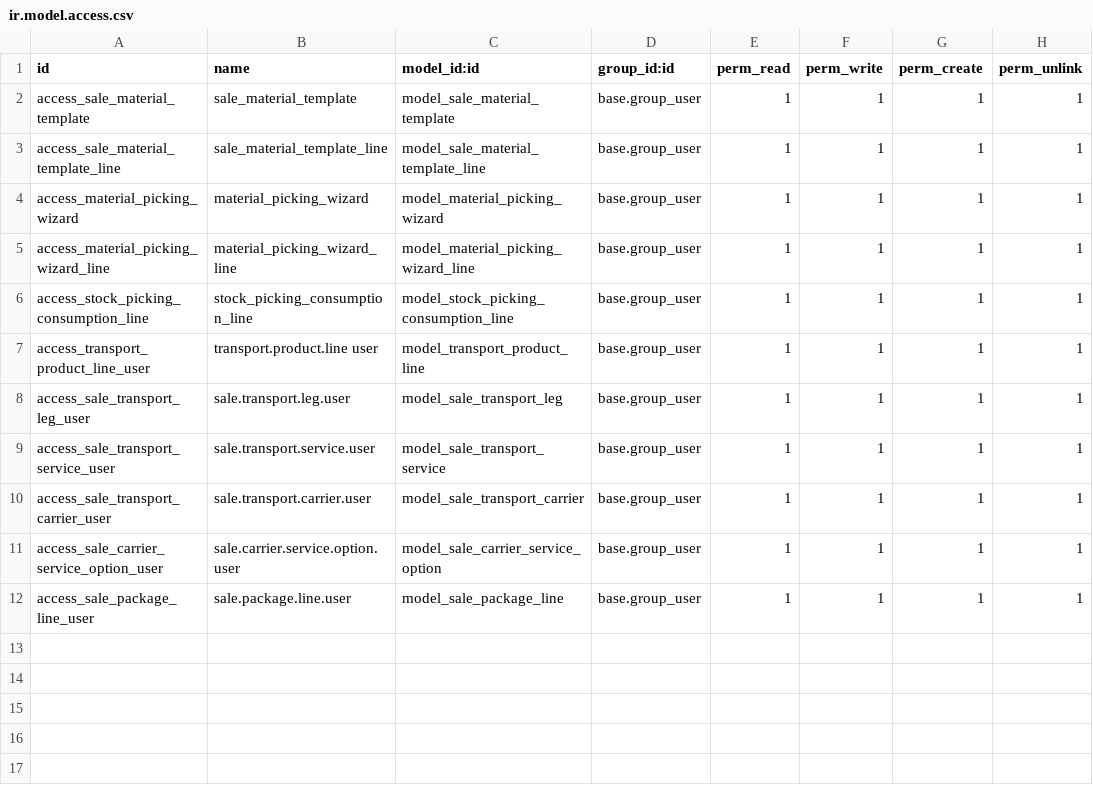
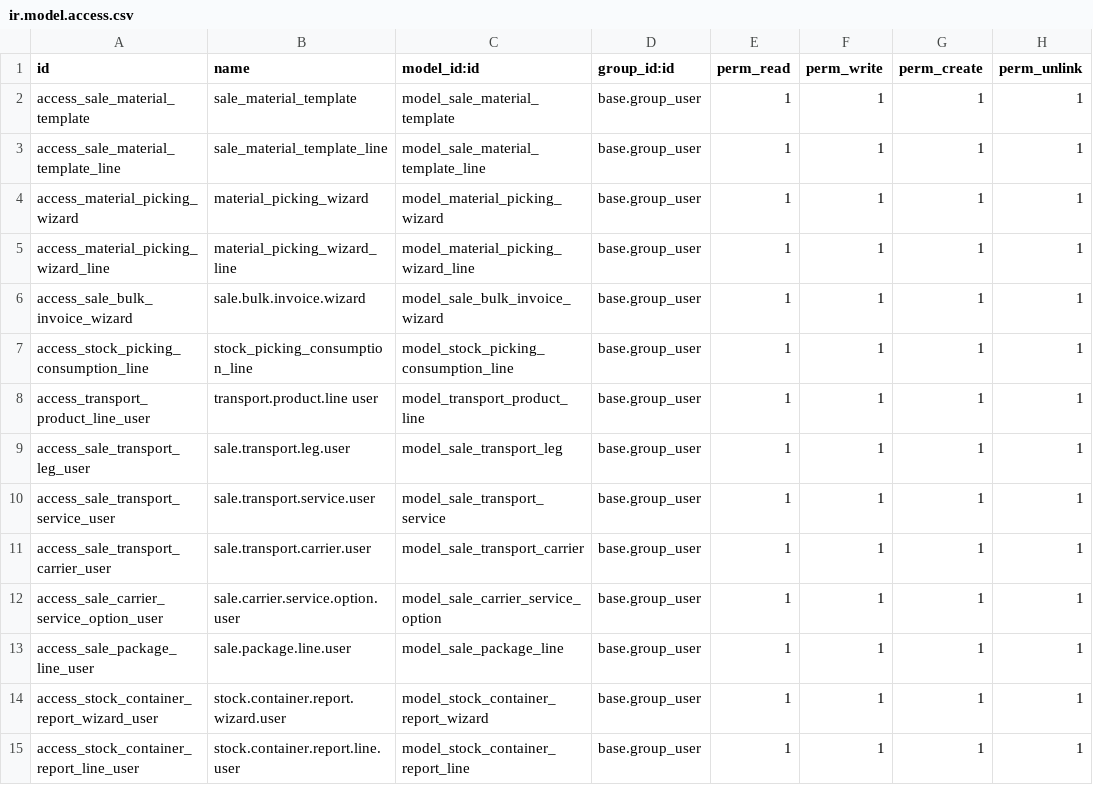
Before and after one commit to SAE-Logistics/odoo, a CSV file: sale_goods_order/security/ir.model.access.csv, drawn as a sheet.

Commit message:
Updated code of goods and transport orders management

```diff
--- a/sale_goods_order/security/ir.model.access.csv
+++ b/sale_goods_order/security/ir.model.access.csv
@@ -5,2 +5,3 @@ access_material_picking_wizard,material_picking_wizard,model_material_picking_wi
 access_material_picking_wizard_line,material_picking_wizard_line,model_material_picking_wizard_line,base.group_user,1,1,1,1
+access_sale_bulk_invoice_wizard,sale.bulk.invoice.wizard,model_sale_bulk_invoice_wizard,base.group_user,1,1,1,1
 access_stock_picking_consumption_line,stock_picking_consumption_line,model_stock_picking_consumption_line,base.group_user,1,1,1,1
@@ -12 +13,3 @@ access_sale_carrier_service_option_user,sale.carrier.service.option.user,model_s
 access_sale_package_line_user,sale.package.line.user,model_sale_package_line,base.group_user,1,1,1,1
+access_stock_container_report_wizard_user,stock.container.report.wizard.user,model_stock_container_report_wizard,base.group_user,1,1,1,1
+access_stock_container_report_line_user,stock.container.report.line.user,model_stock_container_report_line,base.group_user,1,1,1,1
```
Also changed, not shown: 29 other files.
